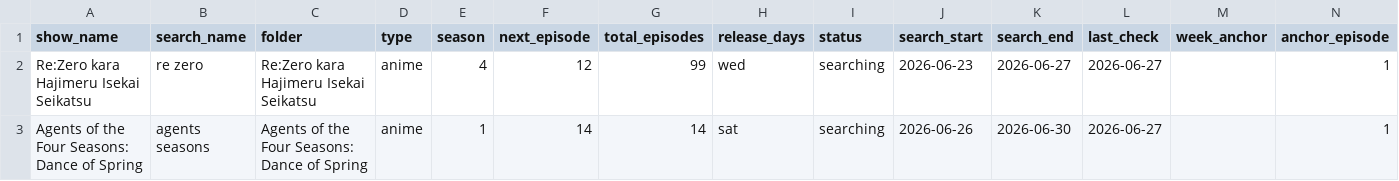
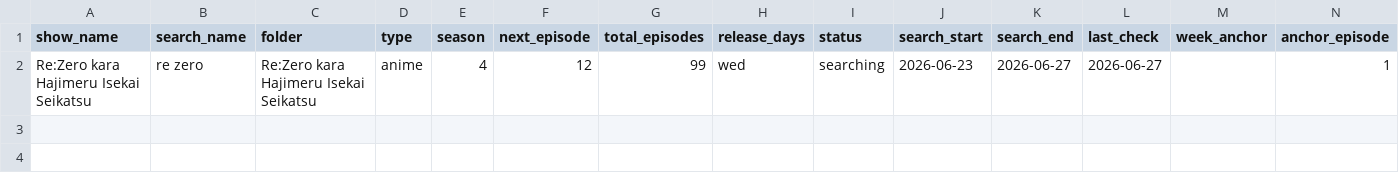
Before and after one commit to fernhw/yt-jellyfin, a CSV file: showSchedule.csv, drawn as a sheet; the diff names each change by its address in the sheet, - before the commit and + after, or states it on an @@ line.

```diff
--- a/showSchedule.csv
+++ b/showSchedule.csv
-row 3: Agents of the Four Seasons: Dance of Spring | agents seasons | Agents of the Four Seasons: Dance of Spring | anime | 1 | 14 | 14 | sat | searching | 2026-06-26 | 2026-06-30 | 2026-06-27 |  | 1
```
Also changed, not shown: 5 other files.
